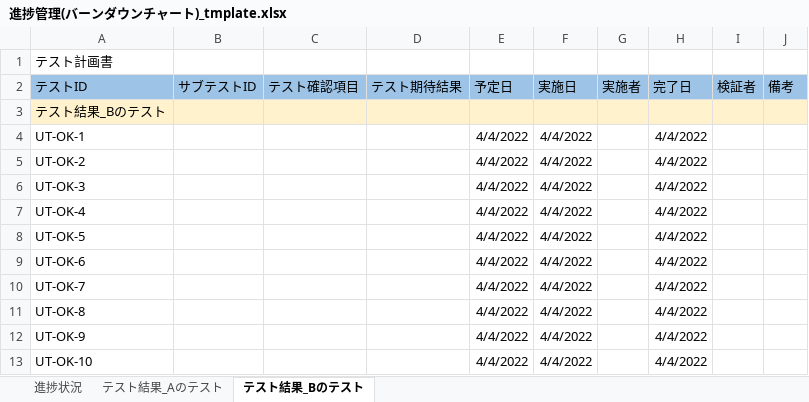
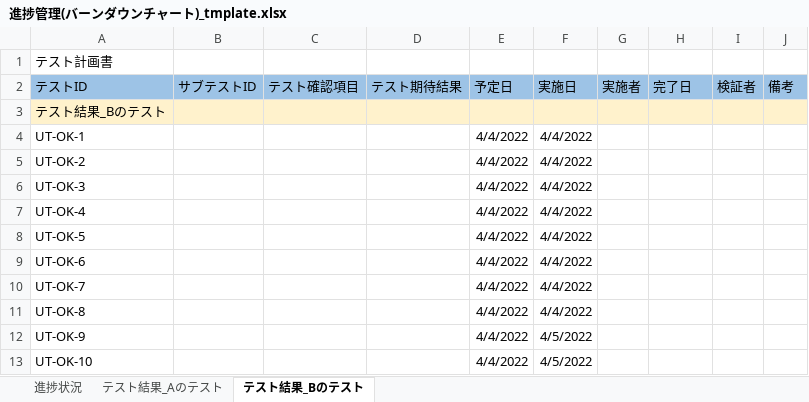
Before and after one commit to kenriki/IPAStudy, an Excel workbook: docs/進捗管理(バーンダウンチャート)_tmplate.xlsx, sheet テスト結果_Bのテスト, drawn as a sheet; values as stored, in another font and other column widths than the file's, no borders; the diff names each change by its address in the sheet, - before the commit and + after, or states it on an @@ line.

```diff
--- a/docs/進捗管理(バーンダウンチャート)_tmplate.xlsx (sheet テスト結果_Bのテスト)
+++ b/docs/進捗管理(バーンダウンチャート)_tmplate.xlsx (sheet テスト結果_Bのテスト)
-H4:H13 (完了日): 4/4/2022
+H4:H13 (完了日): (empty)
-F12:F13 (実施日): 4/4/2022
+F12:F13 (実施日): 4/5/2022
```
Also changed, not shown: sheet 進捗状況, sheet テスト結果_Aのテスト, formulas that keep their value, charts or pictures.
